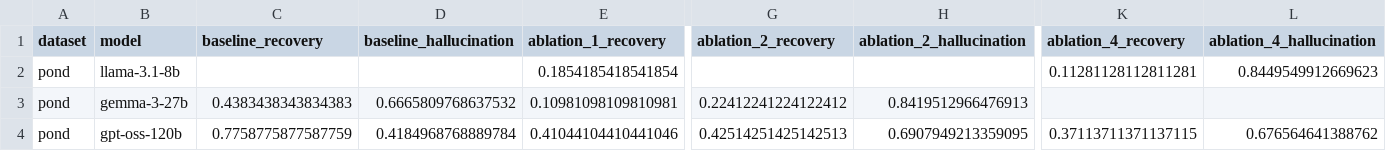
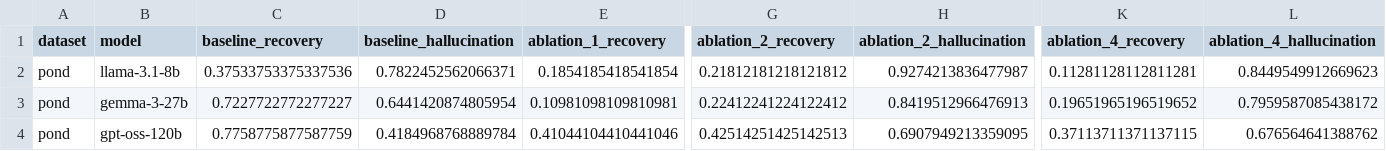
Before and after one commit to kevinqnb/scholarlm, a CSV file: results/ablation_pond.csv, drawn as a sheet; only a part is shown, gaps mark what is left out; the diff names each change by its address in the sheet, - before the commit and + after, or states it on an @@ line.

```diff
--- a/results/ablation_pond.csv
+++ b/results/ablation_pond.csv
-C2 (baseline_recovery): (empty)
+C2 (baseline_recovery): 0.37533753375337536
-D2 (baseline_hallucination): (empty)
+D2 (baseline_hallucination): 0.7822452562066371
-G2 (ablation_2_recovery): (empty)
+G2 (ablation_2_recovery): 0.21812181218121812
-H2 (ablation_2_hallucination): (empty)
+H2 (ablation_2_hallucination): 0.9274213836477987
-C3 (baseline_recovery): 0.4383438343834383
+C3 (baseline_recovery): 0.7227722772277227
-D3 (baseline_hallucination): 0.6665809768637532
+D3 (baseline_hallucination): 0.6441420874805954
-K3 (ablation_4_recovery): (empty)
+K3 (ablation_4_recovery): 0.19651965196519652
-L3 (ablation_4_hallucination): (empty)
+L3 (ablation_4_hallucination): 0.7959587085438172
```
Also changed, not shown: results/ablation_nfix.csv, 6 other files.
